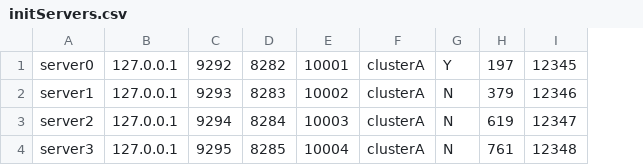
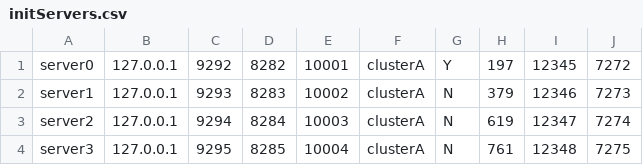
Before and after one commit to YuanLuo1/MusicSyncer-Merge, a CSV file: initServers.csv, drawn as a sheet; the diff names each change by its address in the sheet, - before the commit and + after, or states it on an @@ line.

Commit message:
del&add music single server

```diff
--- a/initServers.csv
+++ b/initServers.csv
+column J, rows 1-4: 7272 | 7273 | 7274 | 7275
```
Also changed, not shown: 10 other files.
